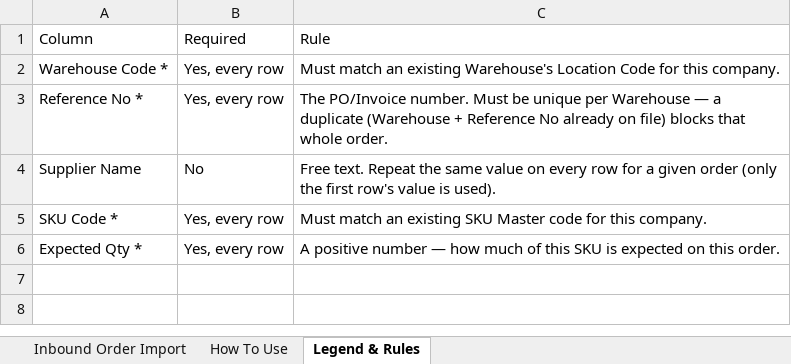
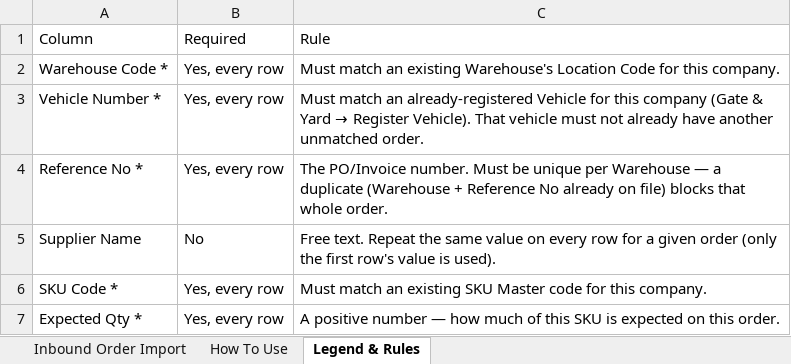
Before and after one commit to VasuRao97/WMS, an Excel workbook: frontend/public/templates/Inbound_Order_Import_Template.xlsx, sheet Legend & Rules, drawn as a sheet; values as stored, in another font and other column widths than the file's, no borders; the diff names each change by its address in the sheet, - before the commit and + after, or states it on an @@ line.

```diff
--- a/frontend/public/templates/Inbound_Order_Import_Template.xlsx (sheet Legend & Rules)
+++ b/frontend/public/templates/Inbound_Order_Import_Template.xlsx (sheet Legend & Rules)
+row 3: Vehicle Number * | Yes, every row | Must match an already-registered Vehicle for this company (Gate & Yard → Register Vehicle). That vehicle must not already have another unmatched order.
```
Also changed, not shown: sheet Inbound Order Import, sheet How To Use, templates/Inbound_Order_Import_Template.xlsx, 10 other files.
